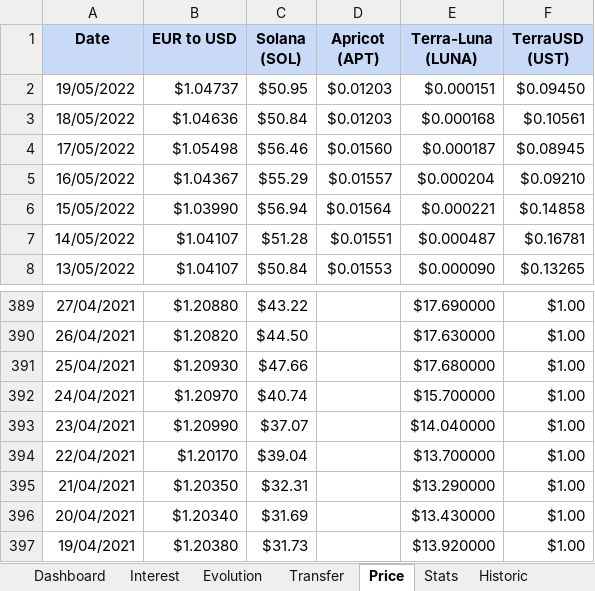
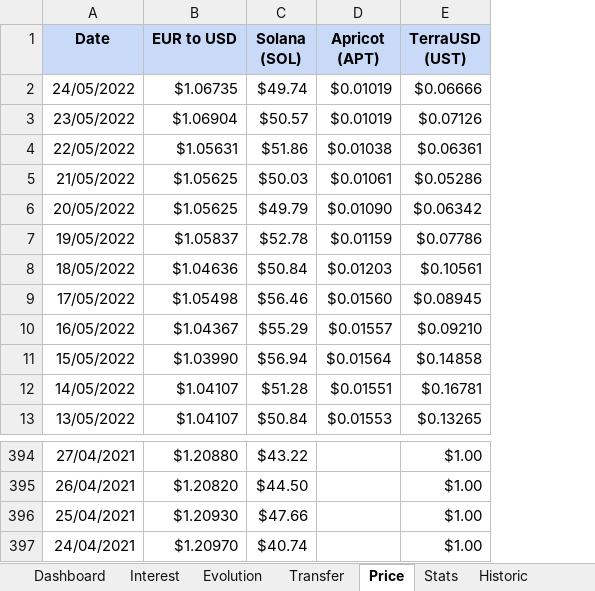
Before and after one commit to flodef/FiMs, an Excel workbook: Data/FiMs DeFi.xlsx, sheet Price, drawn as a sheet; only a part is shown, gaps mark what is left out; values as stored, in another font and other column widths than the file's, no borders; charts and pictures not drawn; removed rows and columns are numbered as before the commit, all else as after; the diff names each change by its address in the sheet, - before the commit and + after, or states it on an @@ line.

```diff
--- a/Data/FiMs DeFi.xlsx (sheet Price)
+++ b/Data/FiMs DeFi.xlsx (sheet Price)
-column E (Terra-Luna (LUNA)), rows 2-8: $0.000151 | $0.000168 | $0.000187 | $0.000204 | $0.000221 | $0.000487 | $0.000090; rows 389-392: $17.690000 | $17.630000 | $17.680000 | $15.700000
+row 2: 24/05/2022 | $1.06735 | $49.74 | $0.01019 | $0.06666
+row 3: 23/05/2022 | $1.06904 | $50.57 | $0.01019 | $0.07126
+row 4: 22/05/2022 | $1.05631 | $51.86 | $0.01038 | $0.06361
+row 5: 21/05/2022 | $1.05625 | $50.03 | $0.01061 | $0.05286
+row 6: 20/05/2022 | $1.05625 | $49.79 | $0.01090 | $0.06342
-B7 (EUR to USD): $1.04737
+B7 (EUR to USD): $1.05837
-C7 (Solana (SOL)): $50.95
+C7 (Solana (SOL)): $52.78
-D7 (Apricot (APT)): $0.01203
+D7 (Apricot (APT)): $0.01159
-E7 (TerraUSD (UST)): $0.09450
+E7 (TerraUSD (UST)): $0.07786
-row 393: 23/04/2021 | $1.20990 | $37.07 |  | $14.040000 | $1.00
-row 394: 22/04/2021 | $1.20170 | $39.04 |  | $13.700000 | $1.00
-row 395: 21/04/2021 | $1.20350 | $32.31 |  | $13.290000 | $1.00
-row 396: 20/04/2021 | $1.20340 | $31.69 |  | $13.430000 | $1.00
-row 397: 19/04/2021 | $1.20380 | $31.73 |  | $13.920000 | $1.00
```
Also changed, not shown: sheet Apricot calc, sheet Dashboard, sheet _Apricot, sheet Interest, sheet _Tulip, sheet Evolution, 5 more sheets, other sheet tabs, formulas that keep their value, hidden cells, Data/FiMs Associate.xlsx, Data/FiMs ID.xlsx, 6 other files.
